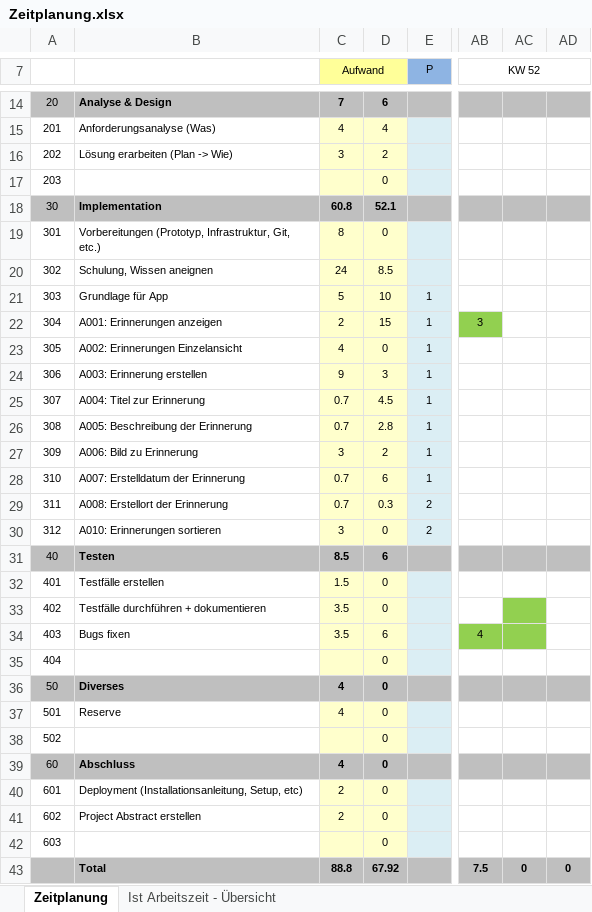
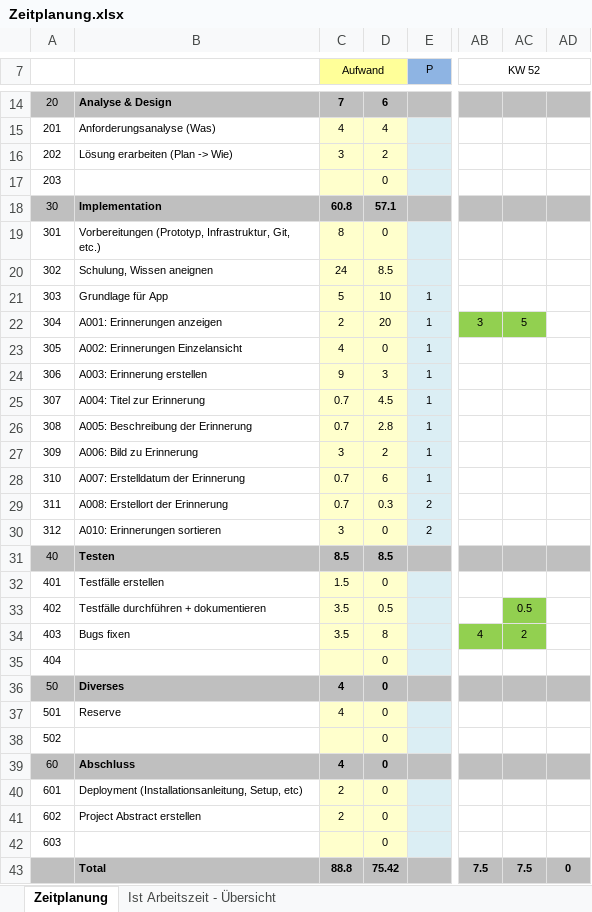
Before and after one commit to natascha20/Memory-Collector, an Excel workbook: docs/Zeitplanung.xlsx, sheet Zeitplanung, drawn as a sheet; only a part is shown, gaps mark what is left out; values as stored, in another font and other column widths than the file's, no borders; the diff names each change by its address in the sheet, - before the commit and + after, or states it on an @@ line.

Commit message:
Zeitplanung

```diff
--- a/docs/Zeitplanung.xlsx (sheet Zeitplanung)
+++ b/docs/Zeitplanung.xlsx (sheet Zeitplanung)
-D18: 52.1
+D18: 57.1
-D22: 15
+D22: 20
-AC22: (empty)
+AC22: 5
-AC22 fill: none
+AC22 fill: #92D050
-D31: 6
+D31: 8.5
-D33: 0
+D33: 0.5
-AC33: (empty)
+AC33: 0.5
-D34: 6
+D34: 8
-AC34: (empty)
+AC34: 2
-D43: 67.92
+D43: 75.42
-AC43: 0
+AC43: 7.5
```
Also changed, not shown: sheet Ist Arbeitszeit - Übersicht, charts or pictures.
